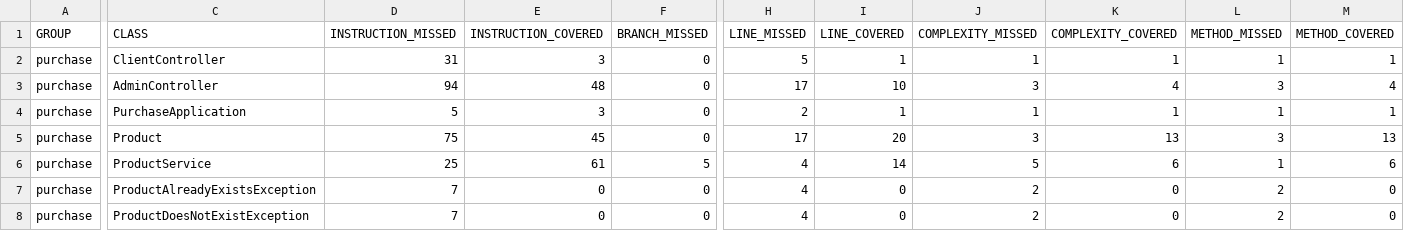
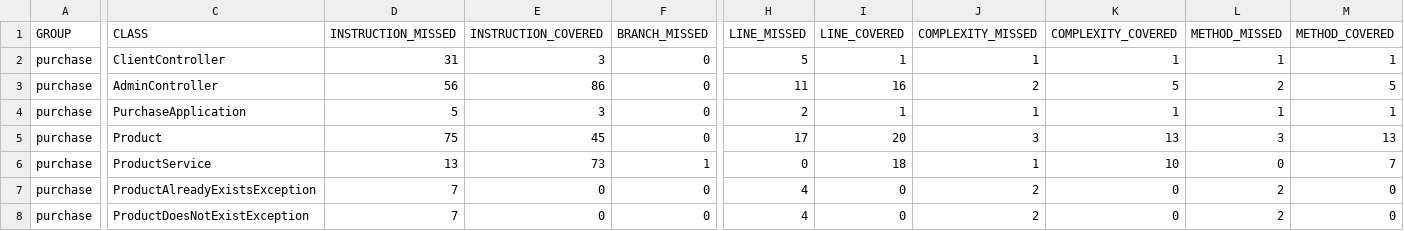
Before and after one commit to Engin-Boot/assist-purchase-s3b2, a CSV file: target/site/jacoco/jacoco.csv, drawn as a sheet; only a part is shown, gaps mark what is left out; the diff covers the shown part only; the diff names each change by its address in the sheet, - before the commit and + after, or states it on an @@ line.

```diff
--- a/target/site/jacoco/jacoco.csv
+++ b/target/site/jacoco/jacoco.csv
-D3 (INSTRUCTION_MISSED): 94
+D3 (INSTRUCTION_MISSED): 56
-E3 (INSTRUCTION_COVERED): 48
+E3 (INSTRUCTION_COVERED): 86
-H3 (LINE_MISSED): 17
+H3 (LINE_MISSED): 11
-I3 (LINE_COVERED): 10
+I3 (LINE_COVERED): 16
-J3 (COMPLEXITY_MISSED): 3
+J3 (COMPLEXITY_MISSED): 2
-K3 (COMPLEXITY_COVERED): 4
+K3 (COMPLEXITY_COVERED): 5
-L3 (METHOD_MISSED): 3
+L3 (METHOD_MISSED): 2
-M3 (METHOD_COVERED): 4
+M3 (METHOD_COVERED): 5
-D6 (INSTRUCTION_MISSED): 25
+D6 (INSTRUCTION_MISSED): 13
-E6 (INSTRUCTION_COVERED): 61
+E6 (INSTRUCTION_COVERED): 73
-F6 (BRANCH_MISSED): 5
+F6 (BRANCH_MISSED): 1
-H6 (LINE_MISSED): 4
+H6 (LINE_MISSED): 0
-I6 (LINE_COVERED): 14
+I6 (LINE_COVERED): 18
-J6 (COMPLEXITY_MISSED): 5
+J6 (COMPLEXITY_MISSED): 1
-K6 (COMPLEXITY_COVERED): 6
+K6 (COMPLEXITY_COVERED): 10
-L6 (METHOD_MISSED): 1
+L6 (METHOD_MISSED): 0
-M6 (METHOD_COVERED): 6
+M6 (METHOD_COVERED): 7
```
Also changed, not shown: 1 edited cell elsewhere in this file, 29 other files.
